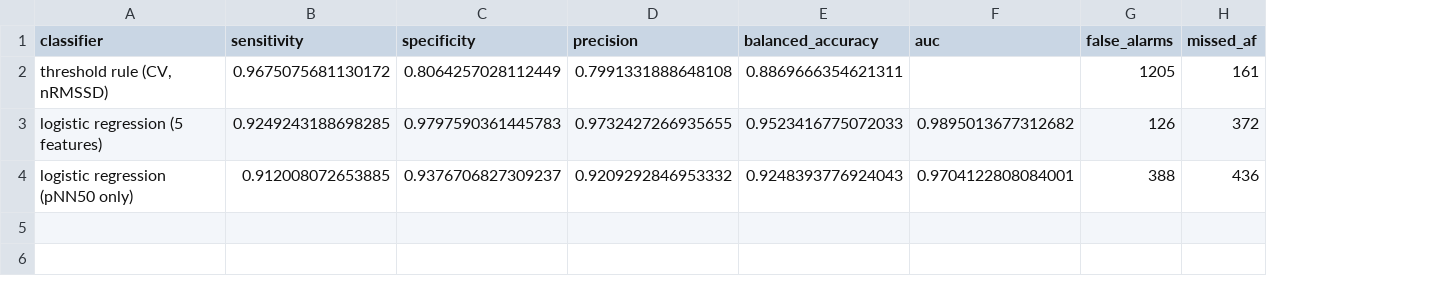
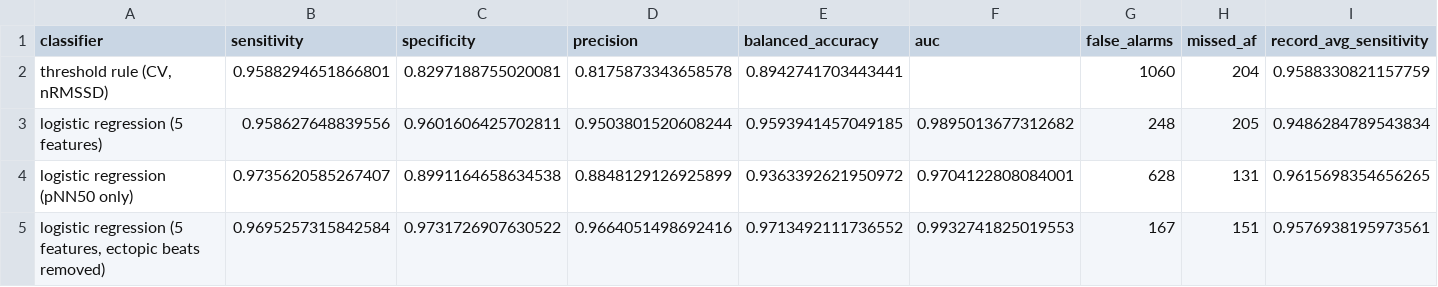
Before and after one commit to ryanqi588-code/ecg-arrhythmia-detection, a CSV file: results/afib_test.csv, drawn as a sheet; the diff names each change by its address in the sheet, - before the commit and + after, or states it on an @@ line.

Commit message:
Test AF models on 84 new patients (Long-Term AF Database)
Clean test, plan fixed before any LTAFDB data was looked at, run once.
Models trained on AFDB hours 0-2 only.

5 features: sensitivity 96.4%, specificity 81.8%, AUC 0.938
5 features, ectopic beats removed: 95.8%, 84.3%, AUC 0.935
pNN50 only: 94.9%, 68.5%, AUC 0.879
threshold rule: 94.3%, 59.1%

The cutoff fix transfers to new patients (sensitivity above the 95%
target), but specificity falls from ~96% to 82-84%. ltaf_errors.py shows
73% of false alarms come from 10 records: atrial ectopy the filter can't
catch (23, 01, 58), beat-detector false detections on noisy recordings
(45, 56, 24, 03), and record 64, whose first 18.9 h carry no rhythm
label though it looks like AF.

Also re-ran AFDB hours 2-end with the new cutoff method, reported as a
second look: 5 features 95.9% / 96.0%; ectopic removed 97.0% / 97.3%.

```diff
--- a/results/afib_test.csv
+++ b/results/afib_test.csv
+column I (record_avg_sensitivity), rows 2-4: 0.9588330821157759 | 0.9486284789543834 | 0.9615698354656265
-B2 (sensitivity): 0.9675075681130172
+B2 (sensitivity): 0.9588294651866801
-C2 (specificity): 0.8064257028112449
+C2 (specificity): 0.8297188755020081
-D2 (precision): 0.7991331888648108
+D2 (precision): 0.8175873343658578
-E2 (balanced_accuracy): 0.8869666354621311
+E2 (balanced_accuracy): 0.8942741703443441
-G2 (false_alarms): 1205
+G2 (false_alarms): 1060
-H2 (missed_af): 161
+H2 (missed_af): 204
-B3 (sensitivity): 0.9249243188698285
+B3 (sensitivity): 0.958627648839556
-C3 (specificity): 0.9797590361445783
+C3 (specificity): 0.9601606425702811
-D3 (precision): 0.9732427266935655
+D3 (precision): 0.9503801520608244
-E3 (balanced_accuracy): 0.9523416775072033
+E3 (balanced_accuracy): 0.9593941457049185
-G3 (false_alarms): 126
+G3 (false_alarms): 248
-H3 (missed_af): 372
+H3 (missed_af): 205
-B4 (sensitivity): 0.912008072653885
+B4 (sensitivity): 0.9735620585267407
-C4 (specificity): 0.9376706827309237
+C4 (specificity): 0.8991164658634538
-D4 (precision): 0.9209292846953332
+D4 (precision): 0.8848129126925899
-E4 (balanced_accuracy): 0.9248393776924043
+E4 (balanced_accuracy): 0.9363392621950972
-G4 (false_alarms): 388
+G4 (false_alarms): 628
-H4 (missed_af): 436
+H4 (missed_af): 131
+row 5: logistic regression (5 features, ectopic beats removed) | 0.9695257315842584 | 0.9731726907630522 | 0.9664051498692416 | 0.9713492111736552 | 0.9932741825019553 | 167 | 151 | 0.9576938195973561
```
Also changed, not shown: 8 other files.
